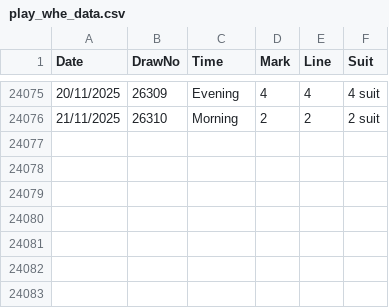
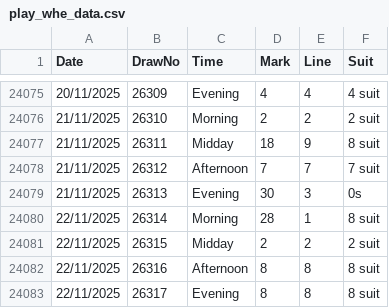
Before and after one commit to afdal-khan/play-whe-insights, a CSV file: play_whe_data.csv, drawn as a sheet; only a part is shown, gaps mark what is left out.

```diff
--- a/play_whe_data.csv
+++ b/play_whe_data.csv
@@ -24076 +24076,8 @@ Date,DrawNo,Time,Mark,Line,Suit
 21/11/2025,26310,Morning,2,2,2 suit
+21/11/2025,26311,Midday,18,9,8 suit
+21/11/2025,26312,Afternoon,7,7,7 suit
+21/11/2025,26313,Evening,30,3,0s
+22/11/2025,26314,Morning,28,1,8 suit
+22/11/2025,26315,Midday,2,2,2 suit
+22/11/2025,26316,Afternoon,8,8,8 suit
+22/11/2025,26317,Evening,8,8,8 suit
```
Also changed, not shown: 6 other files.
